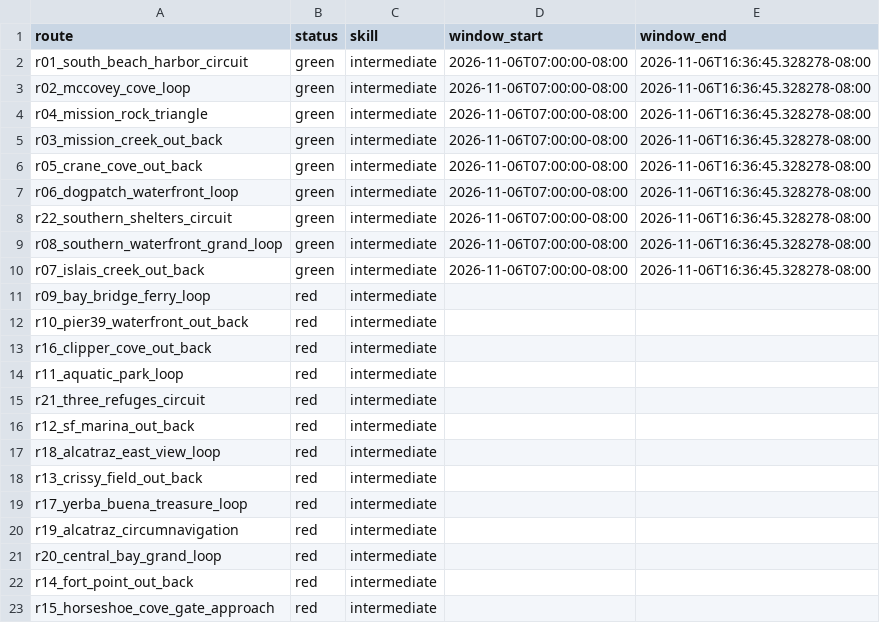
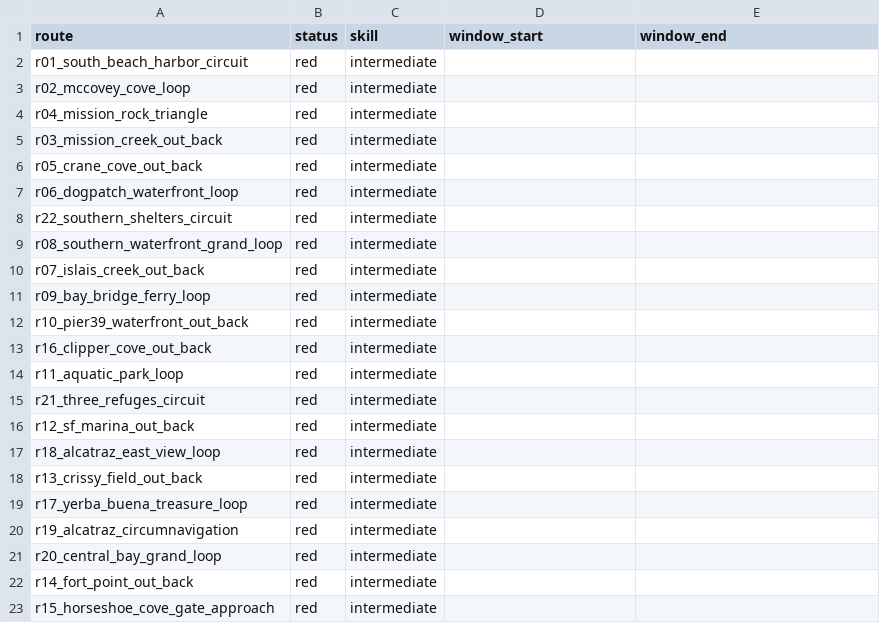
Before and after one commit to SpinOutYachtClub/spinout-fair-ride, a CSV file: docs/windows.csv, drawn as a sheet.

```diff
--- a/docs/windows.csv
+++ b/docs/windows.csv
@@ -1,11 +1,11 @@
 route,status,skill,window_start,window_end
-r01_south_beach_harbor_circuit,green,intermediate,2026-11-06T07:00:00-08:00,2026-11-06T16:36:45.328278-08:00
-r02_mccovey_cove_loop,green,intermediate,2026-11-06T07:00:00-08:00,2026-11-06T16:36:45.328278-08:00
-r04_mission_rock_triangle,green,intermediate,2026-11-06T07:00:00-08:00,2026-11-06T16:36:45.328278-08:00
-r03_mission_creek_out_back,green,intermediate,2026-11-06T07:00:00-08:00,2026-11-06T16:36:45.328278-08:00
-r05_crane_cove_out_back,green,intermediate,2026-11-06T07:00:00-08:00,2026-11-06T16:36:45.328278-08:00
-r06_dogpatch_waterfront_loop,green,intermediate,2026-11-06T07:00:00-08:00,2026-11-06T16:36:45.328278-08:00
-r22_southern_shelters_circuit,green,intermediate,2026-11-06T07:00:00-08:00,2026-11-06T16:36:45.328278-08:00
-r08_southern_waterfront_grand_loop,green,intermediate,2026-11-06T07:00:00-08:00,2026-11-06T16:36:45.328278-08:00
-r07_islais_creek_out_back,green,intermediate,2026-11-06T07:00:00-08:00,2026-11-06T16:36:45.328278-08:00
+r01_south_beach_harbor_circuit,red,intermediate,,
+r02_mccovey_cove_loop,red,intermediate,,
+r04_mission_rock_triangle,red,intermediate,,
+r03_mission_creek_out_back,red,intermediate,,
+r05_crane_cove_out_back,red,intermediate,,
+r06_dogpatch_waterfront_loop,red,intermediate,,
+r22_southern_shelters_circuit,red,intermediate,,
+r08_southern_waterfront_grand_loop,red,intermediate,,
+r07_islais_creek_out_back,red,intermediate,,
 r09_bay_bridge_ferry_loop,red,intermediate,,
```
Also changed, not shown: 1 other file.
